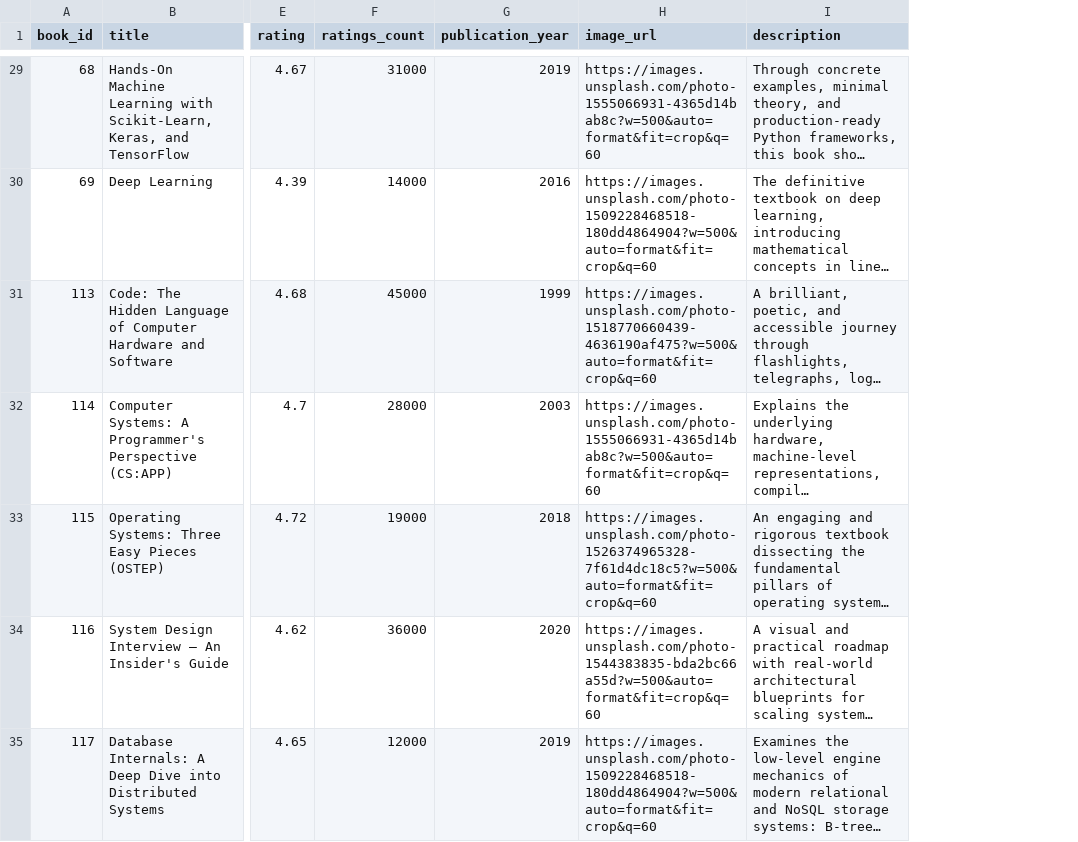
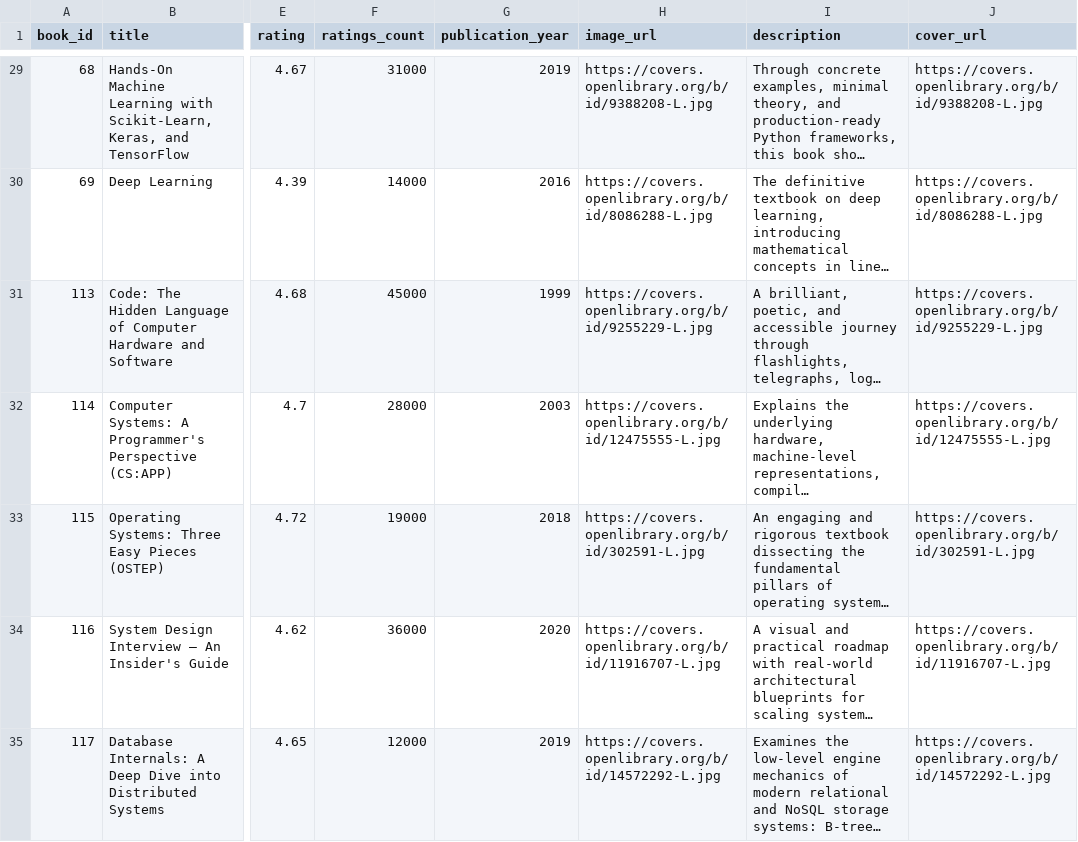
Before and after one commit to suryanrajputvansh-code/book-recommendation-system, a CSV file: data/books.csv, drawn as a sheet; only a part is shown, gaps mark what is left out; long unchanged cells end in …; the diff covers the shown part only; the diff names each change by its address in the sheet, - before the commit and + after, or states it on an @@ line.

Commit message:
Feat: Readowl bookshelf UI, real book covers for all books, cover_url API support

```diff
--- a/data/books.csv
+++ b/data/books.csv
+column J (cover_url), rows 29-35: https://covers.openlibrary.org/b/id/9388208-L.jpg | https://covers.openlibrary.org/b/id/8086288-L.jpg | https://covers.openlibrary.org/b/id/9255229-L.jpg | https://covers.openlibrary.org/b/id/12475555-L.jpg | https://covers.openlibrary.org/b/id/302591-L.jpg | https://covers.openlibrary.org/b/id/11916707-L.jpg | https://covers.openlibrary.org/b/id/14572292-L.jpg
-H29 (image_url): https://images.unsplash.com/photo-1555066931-4365d14bab8c?w=500&auto=format&fit=crop&q=60
+H29 (image_url): https://covers.openlibrary.org/b/id/9388208-L.jpg
-H30 (image_url): https://images.unsplash.com/photo-1509228468518-180dd4864904?w=500&auto=format&fit=crop&q=60
+H30 (image_url): https://covers.openlibrary.org/b/id/8086288-L.jpg
-H31 (image_url): https://images.unsplash.com/photo-1518770660439-4636190af475?w=500&auto=format&fit=crop&q=60
+H31 (image_url): https://covers.openlibrary.org/b/id/9255229-L.jpg
-H32 (image_url): https://images.unsplash.com/photo-1555066931-4365d14bab8c?w=500&auto=format&fit=crop&q=60
+H32 (image_url): https://covers.openlibrary.org/b/id/12475555-L.jpg
-H33 (image_url): https://images.unsplash.com/photo-1526374965328-7f61d4dc18c5?w=500&auto=format&fit=crop&q=60
+H33 (image_url): https://covers.openlibrary.org/b/id/302591-L.jpg
-H34 (image_url): https://images.unsplash.com/photo-1544383835-bda2bc66a55d?w=500&auto=format&fit=crop&q=60
+H34 (image_url): https://covers.openlibrary.org/b/id/11916707-L.jpg
-H35 (image_url): https://images.unsplash.com/photo-1509228468518-180dd4864904?w=500&auto=format&fit=crop&q=60
+H35 (image_url): https://covers.openlibrary.org/b/id/14572292-L.jpg
```
Also changed, not shown: 94 edited cells elsewhere in this file, 11 other files.
